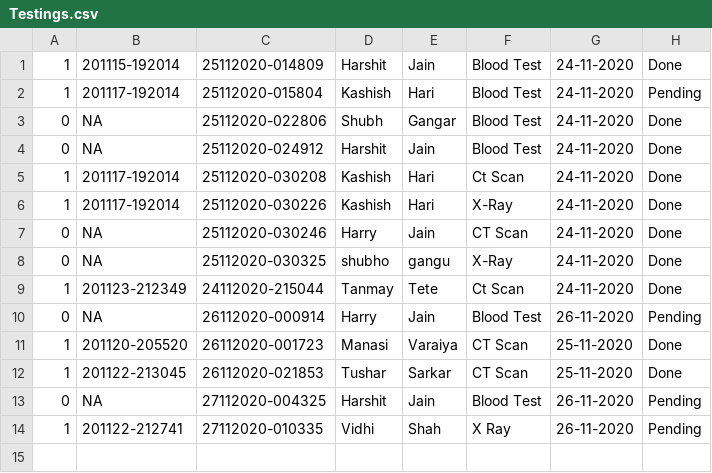
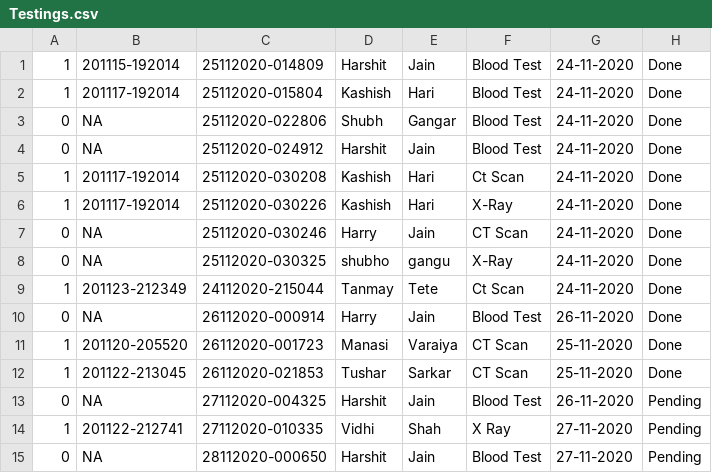
Before and after one commit to HarshitJain28/HKSHospital, a CSV file: src/data/Testings.csv, drawn as a sheet.

```diff
--- a/src/data/Testings.csv
+++ b/src/data/Testings.csv
@@ -1,3 +1,3 @@
 1,201115-192014,25112020-014809,Harshit,Jain,Blood Test,24-11-2020,Done
-1,201117-192014,25112020-015804,Kashish,Hari,Blood Test,24-11-2020,Pending
+1,201117-192014,25112020-015804,Kashish,Hari,Blood Test,24-11-2020,Done
 0,NA,25112020-022806,Shubh,Gangar,Blood Test,24-11-2020,Done
@@ -9,3 +9,3 @@
 1,201123-212349,24112020-215044,Tanmay,Tete,Ct Scan,24-11-2020,Done
-0,NA,26112020-000914,Harry,Jain,Blood Test,26-11-2020,Pending
+0,NA,26112020-000914,Harry,Jain,Blood Test,26-11-2020,Done
 1,201120-205520,26112020-001723,Manasi,Varaiya,CT Scan,25-11-2020,Done
@@ -13,2 +13,3 @@
 0,NA,27112020-004325,Harshit,Jain,Blood Test,26-11-2020,Pending
-1,201122-212741,27112020-010335,Vidhi,Shah,X Ray,26-11-2020,Pending
+1,201122-212741,27112020-010335,Vidhi,Shah,X Ray,27-11-2020,Pending
+0,NA,28112020-000650,Harshit,Jain,Blood Test,27-11-2020,Pending
```
Also changed, not shown: out/production/HKSHospital/data/Patients.csv, out/production/HKSHospital/data/Pharm.csv, 9 other files.
